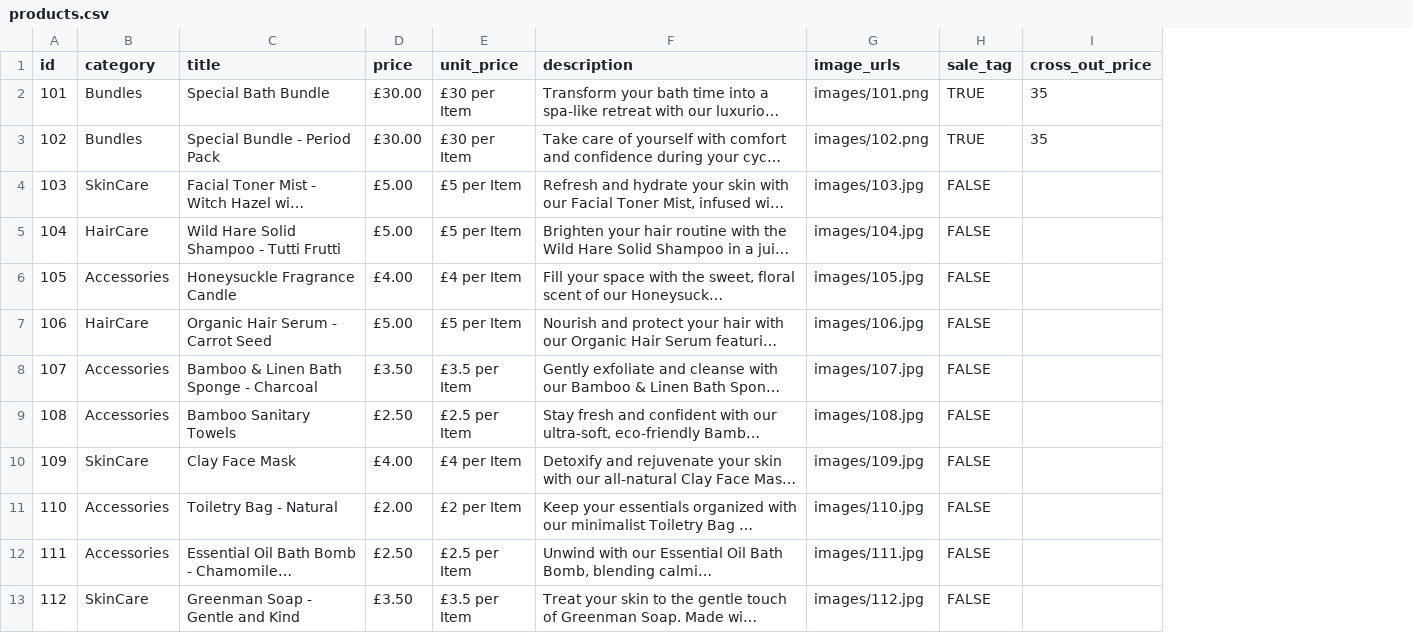
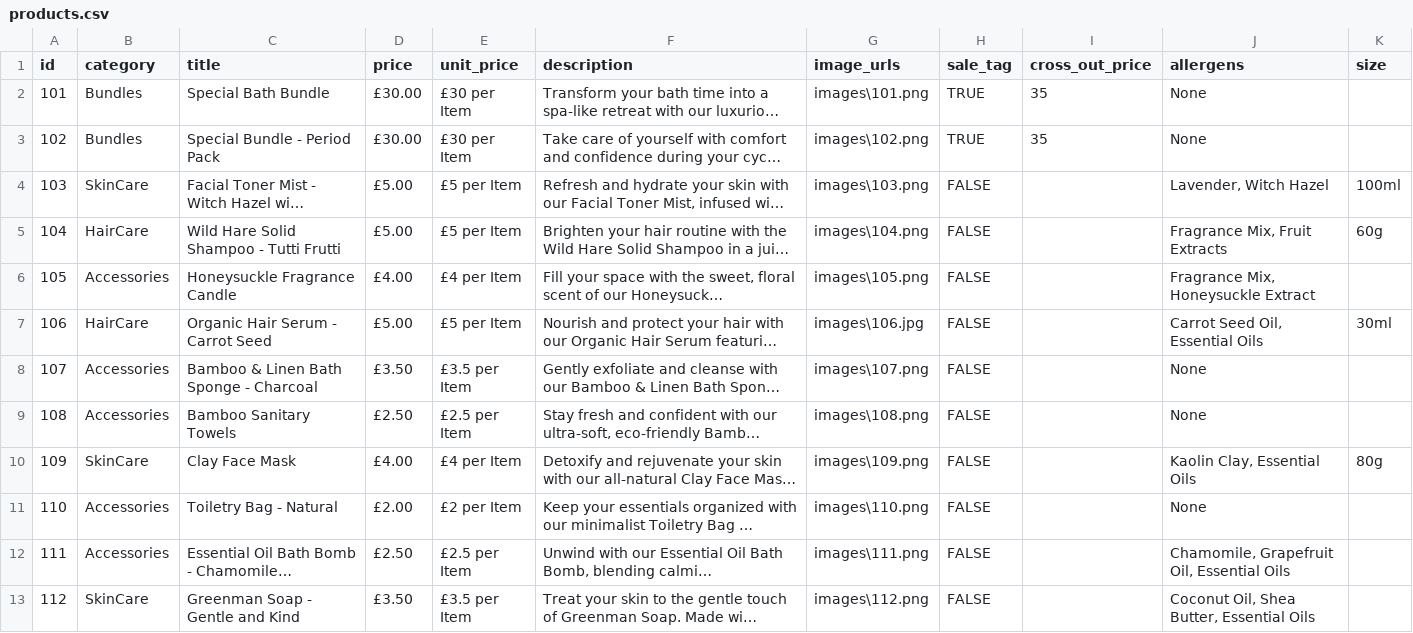
Before and after one commit to tizudyzae/GreenPanda, a CSV file: products.csv, drawn as a sheet; long unchanged cells end in …; the diff names each change by its address in the sheet, - before the commit and + after, or states it on an @@ line.

Commit message:
Update products.csv

```diff
--- a/products.csv
+++ b/products.csv
+column J (allergens), rows 2-13: None | None | Lavender, Witch Hazel | Fragrance Mix, Fruit Extracts | Fragrance Mix, Honeysuckle Extract | Carrot Seed Oil, Essential Oils | None | None | Kaolin Clay, Essential Oils | None | Chamomile, Grapefruit Oil, Essential Oils | Coconut Oil, Shea Butter, Essential Oils
+column K (size), rows 4-10: 100ml | 60g |  | 30ml |  |  | 80g
-G2 (image_urls): images/101.png
+G2 (image_urls): images\101.png
-G3 (image_urls): images/102.png
+G3 (image_urls): images\102.png
-G4 (image_urls): images/103.jpg
+G4 (image_urls): images\103.png
-G5 (image_urls): images/104.jpg
+G5 (image_urls): images\104.png
-G6 (image_urls): images/105.jpg
+G6 (image_urls): images\105.png
-G7 (image_urls): images/106.jpg
+G7 (image_urls): images\106.jpg
-G8 (image_urls): images/107.jpg
+G8 (image_urls): images\107.png
-G9 (image_urls): images/108.jpg
+G9 (image_urls): images\108.png
-G10 (image_urls): images/109.jpg
+G10 (image_urls): images\109.png
-G11 (image_urls): images/110.jpg
+G11 (image_urls): images\110.png
-G12 (image_urls): images/111.jpg
+G12 (image_urls): images\111.png
-G13 (image_urls): images/112.jpg
+G13 (image_urls): images\112.png
```
